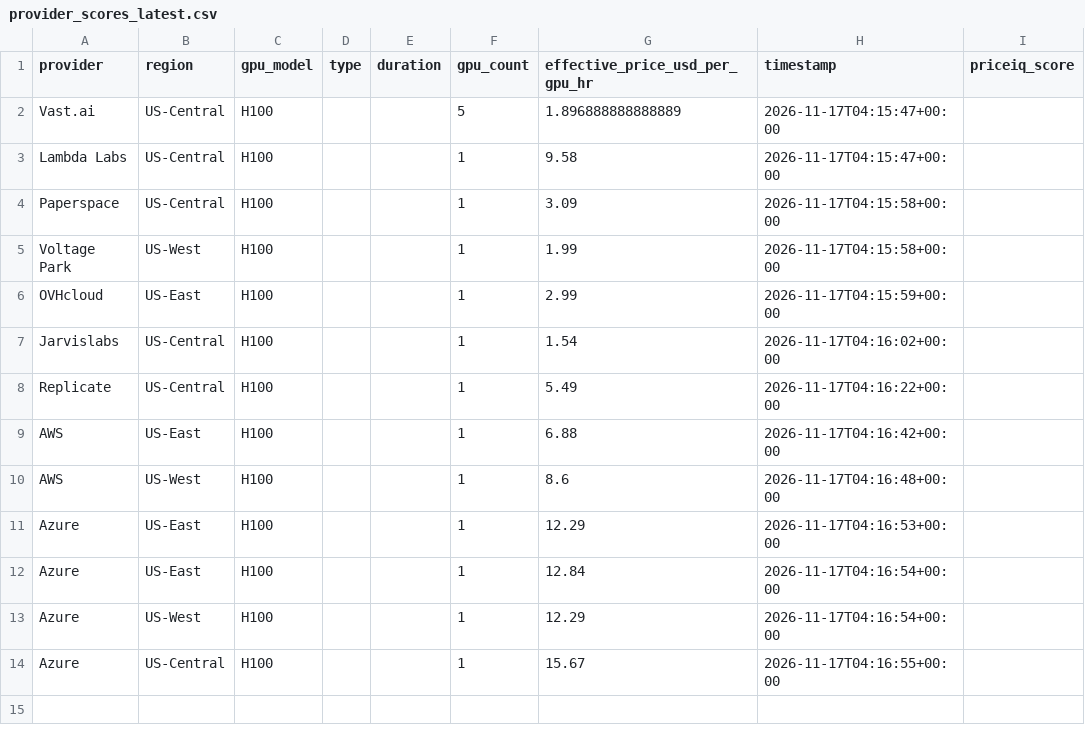
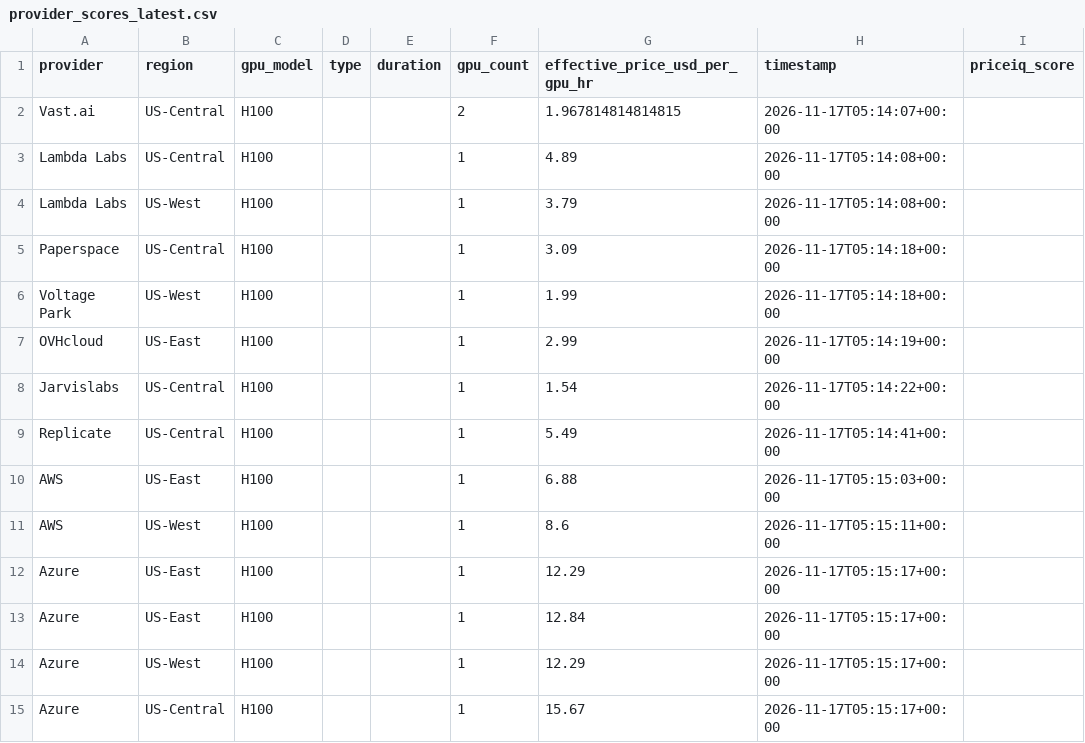
Before and after one commit to forwardcompute/PricingIndex, a CSV file: data/derived/provider_scores_latest.csv, drawn as a sheet.

```diff
--- a/data/derived/provider_scores_latest.csv
+++ b/data/derived/provider_scores_latest.csv
@@ -1,14 +1,15 @@
 provider,region,gpu_model,type,duration,gpu_count,effective_price_usd_per_gpu_hr,timestamp,priceiq_score
-Vast.ai,US-Central,H100,,,5,1.896888888888889,2026-11-17T04:15:47+00:00,
-Lambda Labs,US-Central,H100,,,1,9.58,2026-11-17T04:15:47+00:00,
-Paperspace,US-Central,H100,,,1,3.09,2026-11-17T04:15:58+00:00,
-Voltage Park,US-West,H100,,,1,1.99,2026-11-17T04:15:58+00:00,
-OVHcloud,US-East,H100,,,1,2.99,2026-11-17T04:15:59+00:00,
-Jarvislabs,US-Central,H100,,,1,1.54,2026-11-17T04:16:02+00:00,
-Replicate,US-Central,H100,,,1,5.49,2026-11-17T04:16:22+00:00,
-AWS,US-East,H100,,,1,6.88,2026-11-17T04:16:42+00:00,
-AWS,US-West,H100,,,1,8.6,2026-11-17T04:16:48+00:00,
-Azure,US-East,H100,,,1,12.29,2026-11-17T04:16:53+00:00,
-Azure,US-East,H100,,,1,12.84,2026-11-17T04:16:54+00:00,
-Azure,US-West,H100,,,1,12.29,2026-11-17T04:16:54+00:00,
-Azure,US-Central,H100,,,1,15.67,2026-11-17T04:16:55+00:00,
+Vast.ai,US-Central,H100,,,2,1.967814814814815,2026-11-17T05:14:07+00:00,
+Lambda Labs,US-Central,H100,,,1,4.89,2026-11-17T05:14:08+00:00,
+Lambda Labs,US-West,H100,,,1,3.79,2026-11-17T05:14:08+00:00,
+Paperspace,US-Central,H100,,,1,3.09,2026-11-17T05:14:18+00:00,
+Voltage Park,US-West,H100,,,1,1.99,2026-11-17T05:14:18+00:00,
+OVHcloud,US-East,H100,,,1,2.99,2026-11-17T05:14:19+00:00,
+Jarvislabs,US-Central,H100,,,1,1.54,2026-11-17T05:14:22+00:00,
+Replicate,US-Central,H100,,,1,5.49,2026-11-17T05:14:41+00:00,
+AWS,US-East,H100,,,1,6.88,2026-11-17T05:15:03+00:00,
+AWS,US-West,H100,,,1,8.6,2026-11-17T05:15:11+00:00,
+Azure,US-East,H100,,,1,12.29,2026-11-17T05:15:17+00:00,
+Azure,US-East,H100,,,1,12.84,2026-11-17T05:15:17+00:00,
+Azure,US-West,H100,,,1,12.29,2026-11-17T05:15:17+00:00,
+Azure,US-Central,H100,,,1,15.67,2026-11-17T05:15:17+00:00,
```
Also changed, not shown: data/history/index_history.csv, hcpi/hcpi_history.csv, 6 other files.
